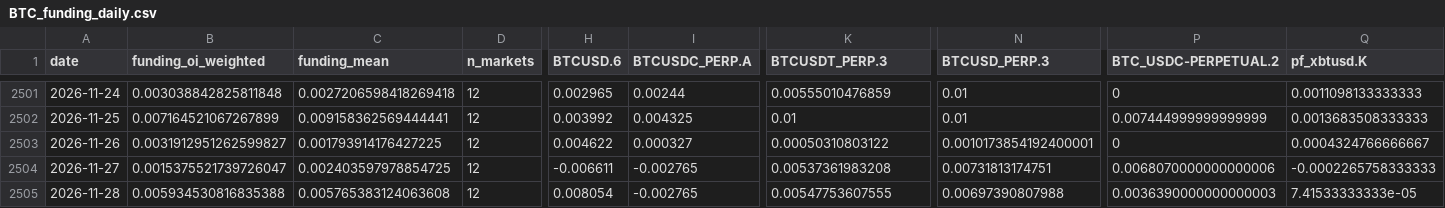
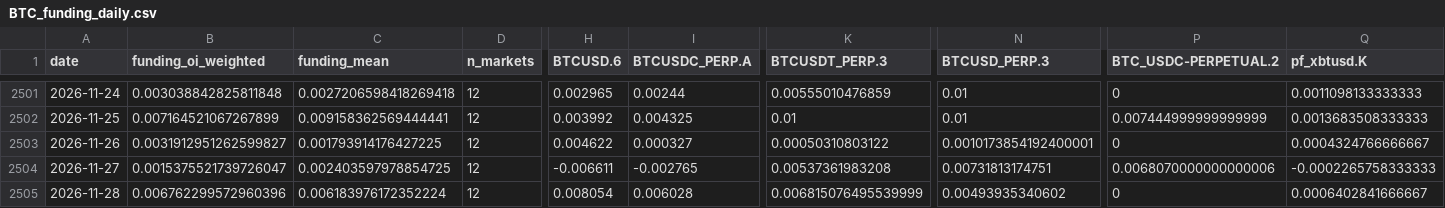
Before and after one commit to jaredbausch-ai/ctzb-data, a CSV file: data/derivs/BTC_funding_daily.csv, drawn as a sheet; only a part is shown, gaps mark what is left out; the diff names each change by its address in the sheet, - before the commit and + after, or states it on an @@ line.

```diff
--- a/data/derivs/BTC_funding_daily.csv
+++ b/data/derivs/BTC_funding_daily.csv
-B2505 (funding_oi_weighted): 0.005934530816835388
+B2505 (funding_oi_weighted): 0.006762299572960396
-C2505 (funding_mean): 0.005765383124063608
+C2505 (funding_mean): 0.006183976172352224
-I2505 (BTCUSDC_PERP.A): -0.002765
+I2505 (BTCUSDC_PERP.A): 0.006028
-K2505 (BTCUSDT_PERP.3): 0.00547753607555
+K2505 (BTCUSDT_PERP.3): 0.006815076495539999
-N2505 (BTCUSD_PERP.3): 0.00697390807988
+N2505 (BTCUSD_PERP.3): 0.00493935340602
-P2505 (BTC_USDC-PERPETUAL.2): 0.0036390000000000003
+P2505 (BTC_USDC-PERPETUAL.2): 0
-Q2505 (pf_xbtusd.K): 7.41533333333e-05
+Q2505 (pf_xbtusd.K): 0.0006402841666667
```
Also changed, not shown: data/ETH_4H.csv, data/derivs/ETH_funding_daily.csv, 41 other files.
